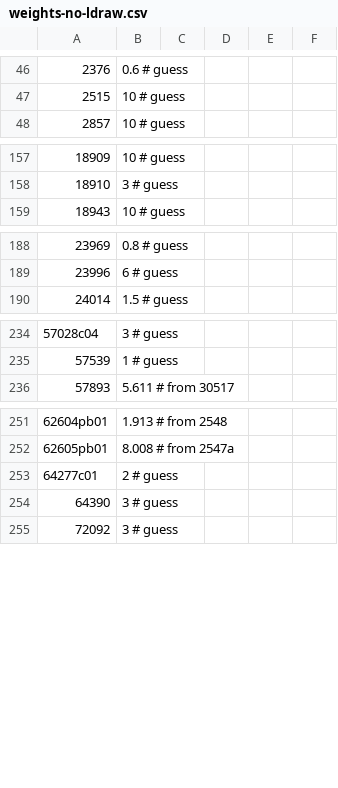
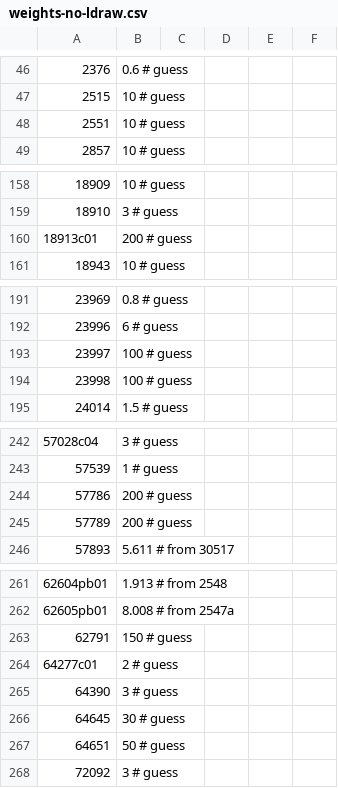
Before and after one commit to Dornbi/brickmesh, a CSV file: work/src/model/weights-no-ldraw.csv, drawn as a sheet; only a part is shown, gaps mark what is left out; the diff covers the shown part only; the diff names each change by its address in the sheet, - before the commit and + after, or states it on an @@ line.

```diff
--- a/work/src/model/weights-no-ldraw.csv
+++ b/work/src/model/weights-no-ldraw.csv
+row 48: 2551 | 10 # guess
+row 160: 18913c01 | 200 # guess
+row 193: 23997 | 100 # guess
+row 194: 23998 | 100 # guess
+row 244: 57786 | 200 # guess
+row 245: 57789 | 200 # guess
+row 263: 62791 | 150 # guess
+row 266: 64645 | 30 # guess
+row 267: 64651 | 50 # guess
```
Also changed, not shown: 5 added rows elsewhere in this file, work/src/model/weights-ldraw.csv, 1 other file.
